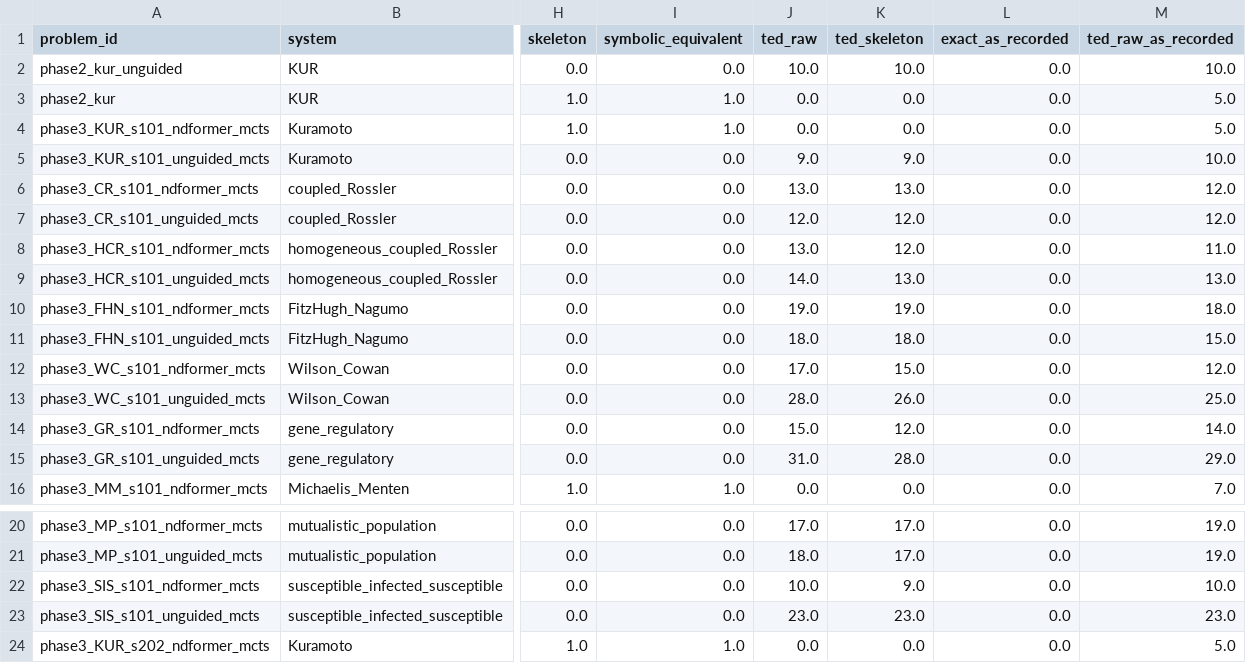
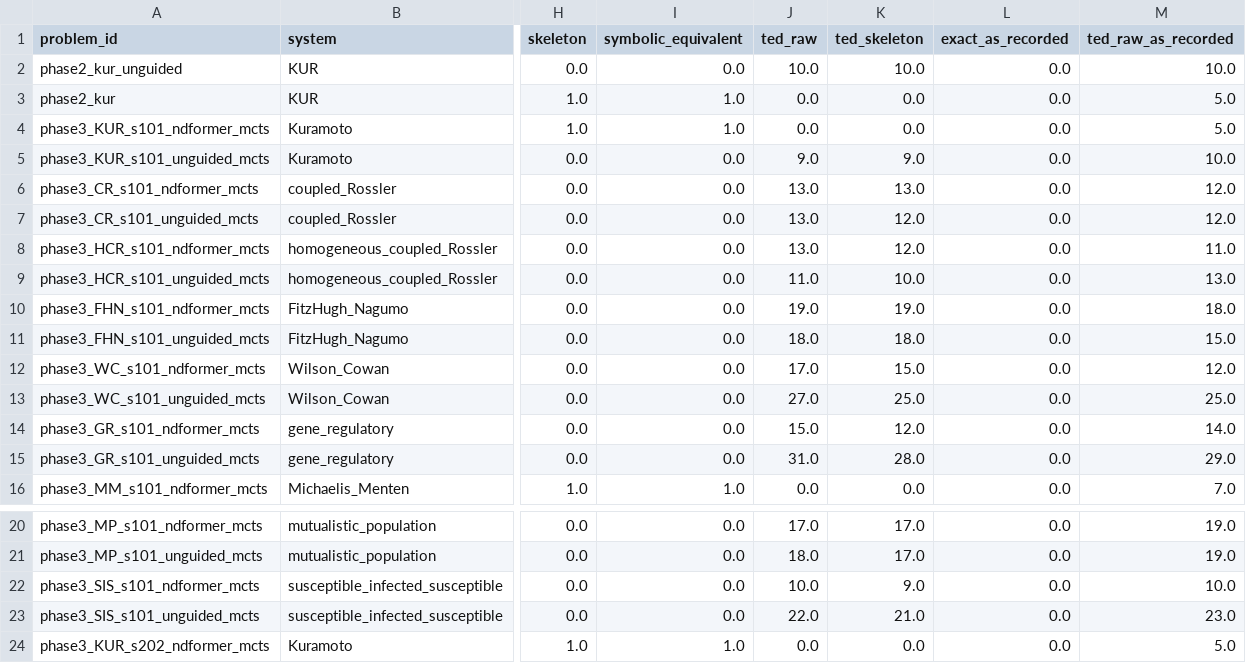
Before and after one commit to blabo25226/Layer-wise_Analysis_of_NSR_for_Discovering_GRD, a CSV file: graphs/gpu_run3_full_20260817/tables/problem_formulas.csv, drawn as a sheet; only a part is shown, gaps mark what is left out; the diff names each change by its address in the sheet, - before the commit and + after, or states it on an @@ line.

```diff
--- a/graphs/gpu_run3_full_20260817/tables/problem_formulas.csv
+++ b/graphs/gpu_run3_full_20260817/tables/problem_formulas.csv
-J7 (ted_raw): 12.0
+J7 (ted_raw): 13.0
-J9 (ted_raw): 14.0
+J9 (ted_raw): 11.0
-K9 (ted_skeleton): 13.0
+K9 (ted_skeleton): 10.0
-J13 (ted_raw): 28.0
+J13 (ted_raw): 27.0
-K13 (ted_skeleton): 26.0
+K13 (ted_skeleton): 25.0
-J23 (ted_raw): 23.0
+J23 (ted_raw): 22.0
-K23 (ted_skeleton): 23.0
+K23 (ted_skeleton): 21.0
```
Also changed, not shown: 5 other files.
